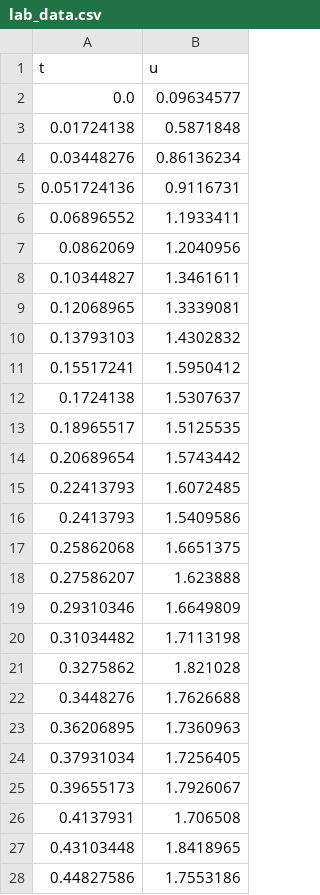
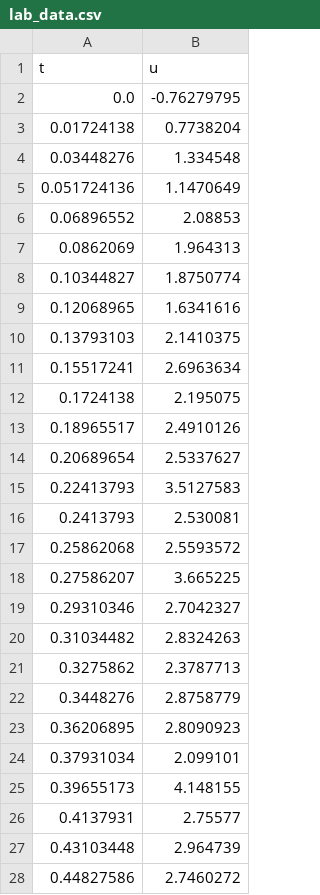
Before and after one commit to AlanZoo-maker/PINN---BIOS802, a CSV file: src/pinn_kinetics/lab_data.csv, drawn as a sheet; only a part is shown; the diff covers the shown part only.

```diff
--- a/src/pinn_kinetics/lab_data.csv
+++ b/src/pinn_kinetics/lab_data.csv
@@ -1,28 +1,28 @@
 t,u
-0.0,0.09634577
-0.01724138,0.5871848
-0.03448276,0.86136234
-0.051724136,0.9116731
-0.06896552,1.1933411
-0.0862069,1.2040956
-0.10344827,1.3461611
-0.12068965,1.3339081
-0.13793103,1.4302832
-0.15517241,1.5950412
-0.1724138,1.5307637
-0.18965517,1.5125535
-0.20689654,1.5743442
-0.22413793,1.6072485
-0.2413793,1.5409586
-0.25862068,1.6651375
-0.27586207,1.623888
-0.29310346,1.6649809
-0.31034482,1.7113198
-0.3275862,1.821028
-0.3448276,1.7626688
-0.36206895,1.7360963
-0.37931034,1.7256405
-0.39655173,1.7926067
-0.4137931,1.706508
-0.43103448,1.8418965
-0.44827586,1.7553186
+0.0,-0.76279795
+0.01724138,0.7738204
+0.03448276,1.334548
+0.051724136,1.1470649
+0.06896552,2.08853
+0.0862069,1.964313
+0.10344827,1.8750774
+0.12068965,1.6341616
+0.13793103,2.1410375
+0.15517241,2.6963634
+0.1724138,2.195075
+0.18965517,2.4910126
+0.20689654,2.5337627
+0.22413793,3.5127583
+0.2413793,2.530081
+0.25862068,2.5593572
+0.27586207,3.665225
+0.29310346,2.7042327
+0.31034482,2.8324263
+0.3275862,2.3787713
+0.3448276,2.8758779
+0.36206895,2.8090923
+0.37931034,2.099101
+0.39655173,4.148155
+0.4137931,2.75577
+0.43103448,2.964739
+0.44827586,2.7460272
```
Also changed, not shown: 3 edited cells elsewhere in this file, 10 other files.
